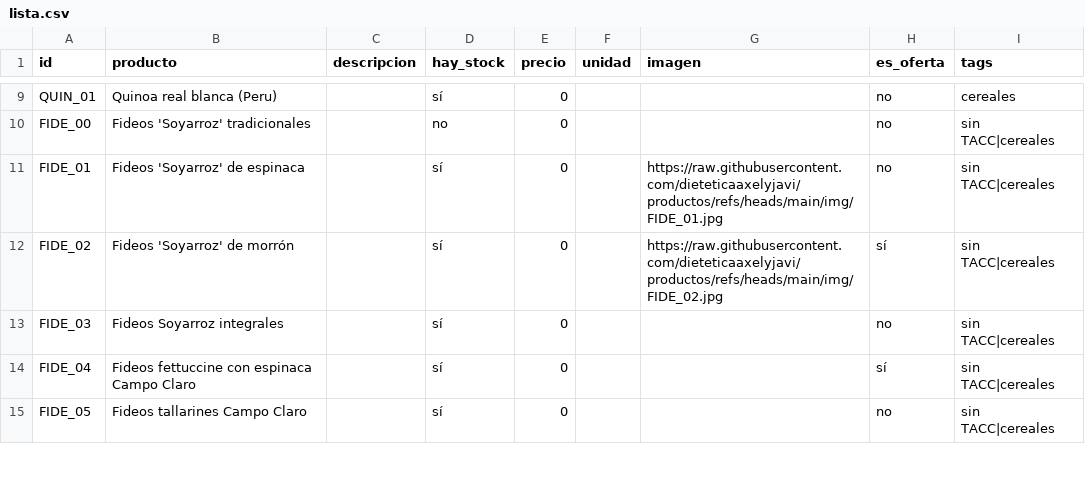
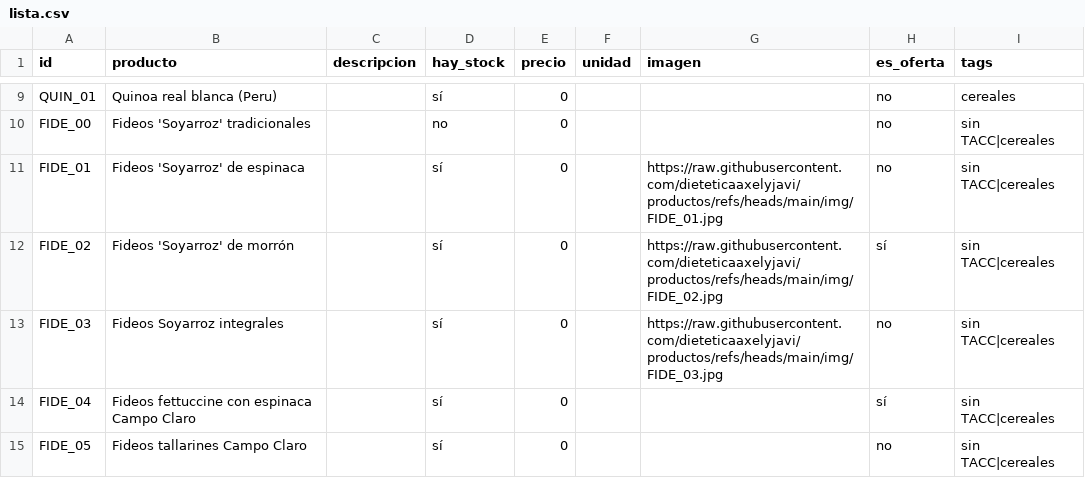
Before and after one commit to dietetica/productos, a CSV file: lista.csv, drawn as a sheet; only a part is shown, gaps mark what is left out.

Commit message:
Actualización automática de productos

```diff
--- a/lista.csv
+++ b/lista.csv
@@ -12,3 +12,3 @@ FIDE_01,Fideos 'Soyarroz' de espinaca,,sí,0,,https://raw.githubusercontent.com/
 FIDE_02,Fideos 'Soyarroz' de morrón,,sí,0,,https://raw.githubusercontent.com/dieteticaaxelyjavi/productos/refs/heads/main/img/FIDE_02.jpg,sí,sin TACC|cereales
-FIDE_03,Fideos Soyarroz integrales,,sí,0,,,no,sin TACC|cereales
+FIDE_03,Fideos Soyarroz integrales,,sí,0,,https://raw.githubusercontent.com/dieteticaaxelyjavi/productos/refs/heads/main/img/FIDE_03.jpg,no,sin TACC|cereales
 FIDE_04,Fideos fettuccine con espinaca Campo Claro,,sí,0,,,sí,sin TACC|cereales
```
